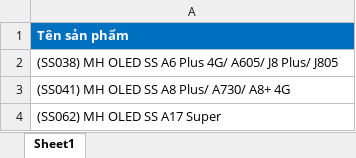
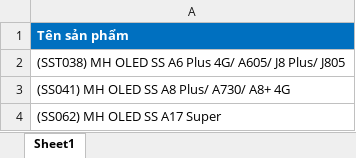
Before and after one commit to hotrosivitech-Tri/Manhinh, an Excel workbook: Danh sách tồn kho_20260823_163147.xlsx, sheet Sheet1, drawn as a sheet; only a part is shown; values as stored, in another font and other column widths than the file's, no borders; the diff names each change by its address in the sheet, - before the commit and + after, or states it on an @@ line.

Commit message:
Update Danh sách tồn kho_20260823_163147.xlsx

```diff
--- a/Danh sách tồn kho_20260823_163147.xlsx (sheet Sheet1)
+++ b/Danh sách tồn kho_20260823_163147.xlsx (sheet Sheet1)
-A2: (SS038) MH OLED…
+A2: (SST038) MH OLED…
```
